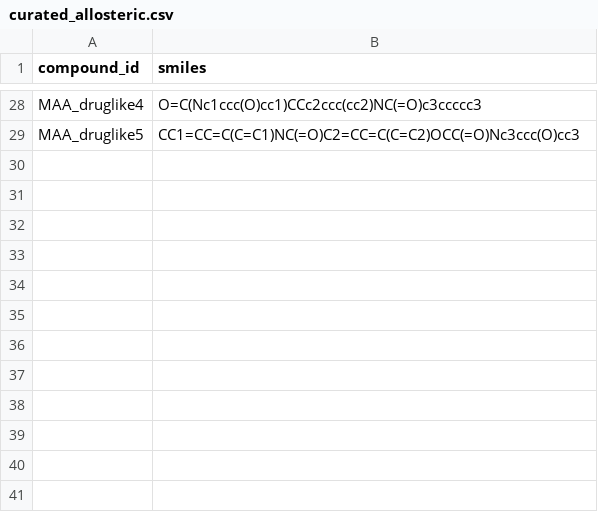
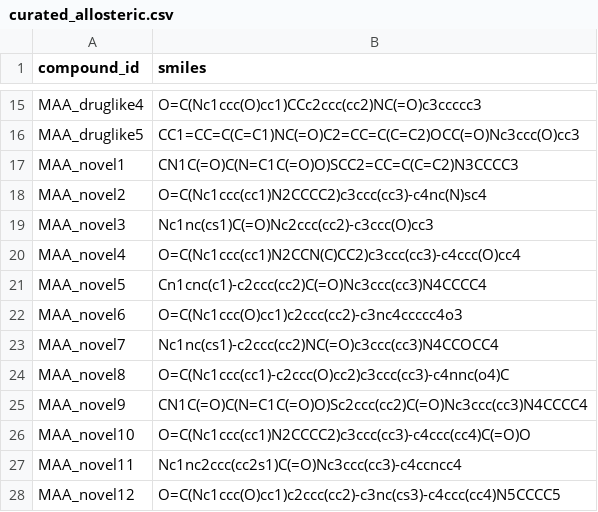
Before and after one commit to tomwolfe/AutoAntibiotic, a CSV file: curated_allosteric.csv, drawn as a sheet; only a part is shown, gaps mark what is left out; the diff covers the shown part only.

```diff
--- a/curated_allosteric.csv
+++ b/curated_allosteric.csv
@@ -29 +16,13 @@ MAA_druglike4,O=C(Nc1ccc(O)cc1)CCc2ccc(cc2)NC(=O)c3ccccc3
 MAA_druglike5,CC1=CC=C(C=C1)NC(=O)C2=CC=C(C=C2)OCC(=O)Nc3ccc(O)cc3
+MAA_novel1,CN1C(=O)C(N=C1C(=O)O)SCC2=CC=C(C=C2)N3CCCC3
+MAA_novel2,O=C(Nc1ccc(cc1)N2CCCC2)c3ccc(cc3)-c4nc(N)sc4
+MAA_novel3,Nc1nc(cs1)C(=O)Nc2ccc(cc2)-c3ccc(O)cc3
+MAA_novel4,O=C(Nc1ccc(cc1)N2CCN(C)CC2)c3ccc(cc3)-c4ccc(O)cc4
+MAA_novel5,Cn1cnc(c1)-c2ccc(cc2)C(=O)Nc3ccc(cc3)N4CCCC4
+MAA_novel6,O=C(Nc1ccc(O)cc1)c2ccc(cc2)-c3nc4ccccc4o3
+MAA_novel7,Nc1nc(cs1)-c2ccc(cc2)NC(=O)c3ccc(cc3)N4CCOCC4
+MAA_novel8,O=C(Nc1ccc(cc1)-c2ccc(O)cc2)c3ccc(cc3)-c4nnc(o4)C
+MAA_novel9,CN1C(=O)C(N=C1C(=O)O)Sc2ccc(cc2)C(=O)Nc3ccc(cc3)N4CCCC4
+MAA_novel10,O=C(Nc1ccc(cc1)N2CCCC2)c3ccc(cc3)-c4ccc(cc4)C(=O)O
+MAA_novel11,Nc1nc2ccc(cc2s1)C(=O)Nc3ccc(cc3)-c4ccncc4
+MAA_novel12,O=C(Nc1ccc(O)cc1)c2ccc(cc2)-c3nc(cs3)-c4ccc(cc4)N5CCCC5
```
Also changed, not shown: 13 removed rows and 3 moved rows elsewhere in this file.
